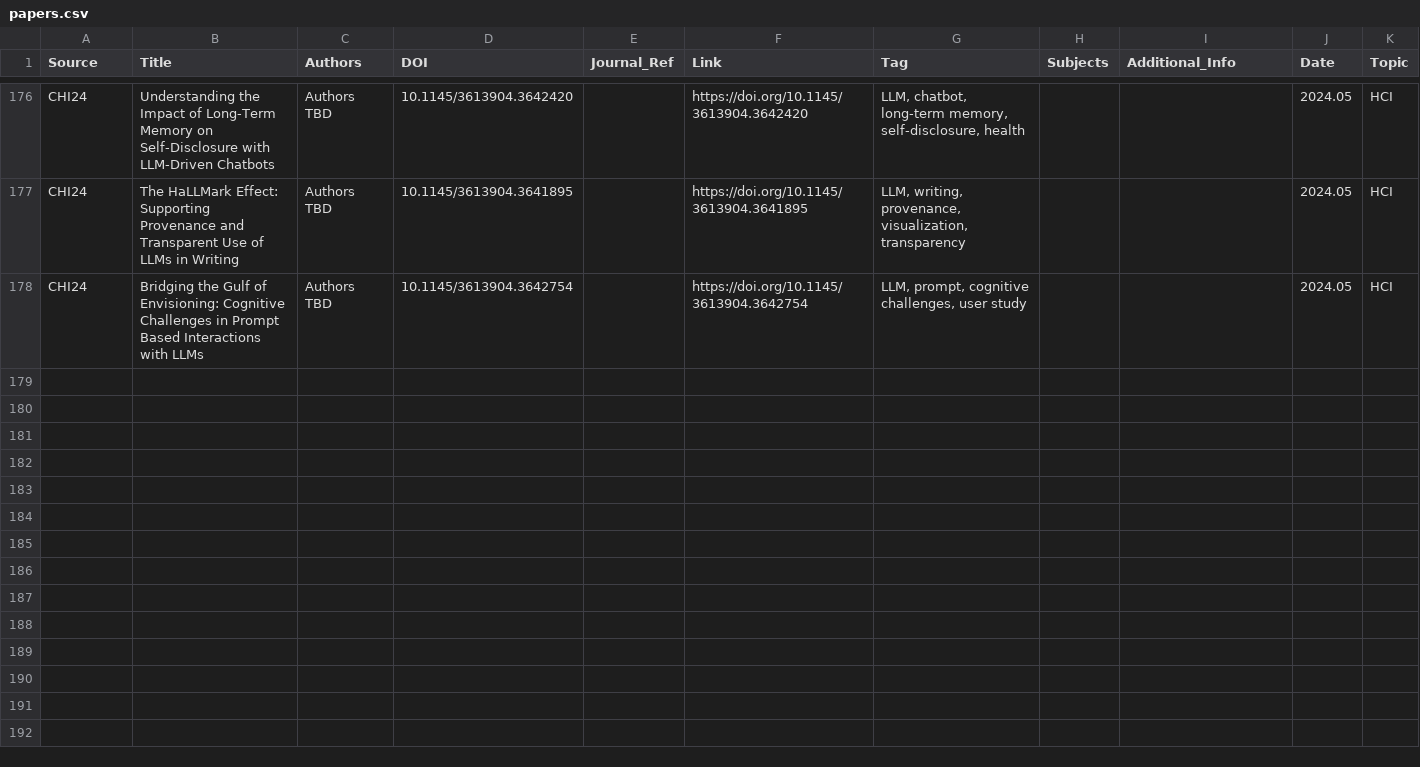
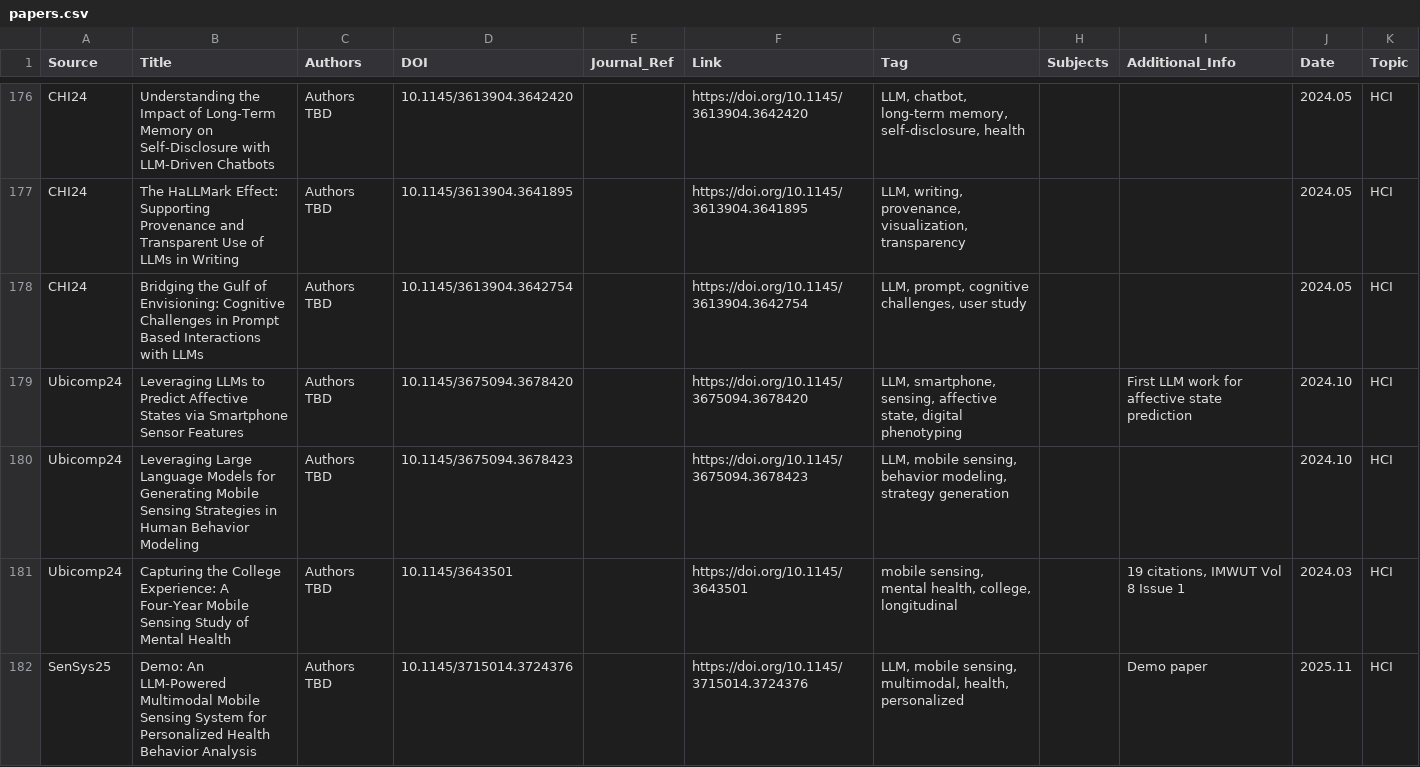
Before and after one commit to WILLOSCAR/Awesome-HCI-LLM, a CSV file: papers.csv, drawn as a sheet; only a part is shown, gaps mark what is left out; the diff covers the shown part only.

Commit message:
Add Ubicomp24, SenSys25, CHI25 papers: mobile sensing, LLM, accessibility

```diff
--- a/papers.csv
+++ b/papers.csv
@@ -178 +178,5 @@ CHI24,"The HaLLMark Effect: Supporting Provenance and Transparent Use of LLMs in
 CHI24,"Bridging the Gulf of Envisioning: Cognitive Challenges in Prompt Based Interactions with LLMs","Authors TBD","10.1145/3613904.3642754","","https://doi.org/10.1145/3613904.3642754","LLM, prompt, cognitive challenges, user study","","","2024.05","HCI"
+Ubicomp24,"Leveraging LLMs to Predict Affective States via Smartphone Sensor Features","Authors TBD","10.1145/3675094.3678420","","https://doi.org/10.1145/3675094.3678420","LLM, smartphone, sensing, affective state, digital phenotyping","","First LLM work for affective state prediction","2024.10","HCI"
+Ubicomp24,"Leveraging Large Language Models for Generating Mobile Sensing Strategies in Human Behavior Modeling","Authors TBD","10.1145/3675094.3678423","","https://doi.org/10.1145/3675094.3678423","LLM, mobile sensing, behavior modeling, strategy generation","","","2024.10","HCI"
+Ubicomp24,"Capturing the College Experience: A Four-Year Mobile Sensing Study of Mental Health","Authors TBD","10.1145/3643501","","https://doi.org/10.1145/3643501","mobile sensing, mental health, college, longitudinal","","19 citations, IMWUT Vol 8 Issue 1","2024.03","HCI"
+SenSys25,"Demo: An LLM-Powered Multimodal Mobile Sensing System for Personalized Health Behavior Analysis","Authors TBD","10.1145/3715014.3724376","","https://doi.org/10.1145/3715014.3724376","LLM, mobile sensing, multimodal, health, personalized","","Demo paper","2025.11","HCI"
```
Also changed, not shown: 4 added rows elsewhere in this file, 1 other file.
